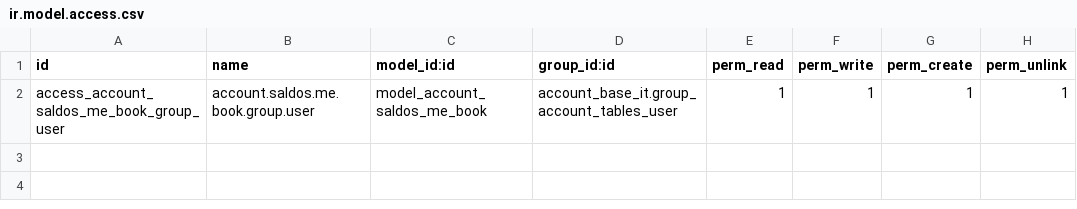
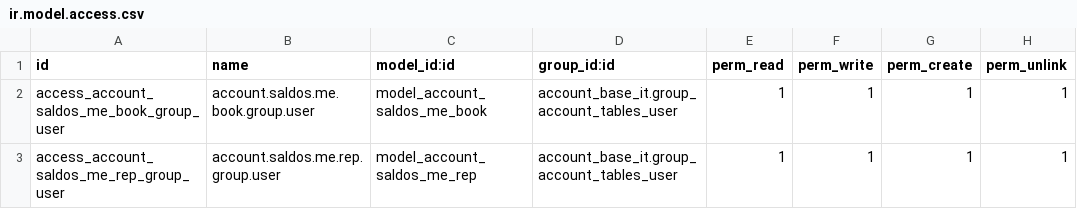
Before and after one commit to informatico10/Diamond15, a CSV file: account_saldos_me_rep_it/security/ir.model.access.csv, drawn as a sheet; the diff names each change by its address in the sheet, - before the commit and + after, or states it on an @@ line.

```diff
--- a/account_saldos_me_rep_it/security/ir.model.access.csv
+++ b/account_saldos_me_rep_it/security/ir.model.access.csv
+row 3: access_account_saldos_me_rep_group_user | account.saldos.me.rep.group.user | model_account_saldos_me_rep | account_base_it.group_account_tables_user | 1 | 1 | 1 | 1
```
